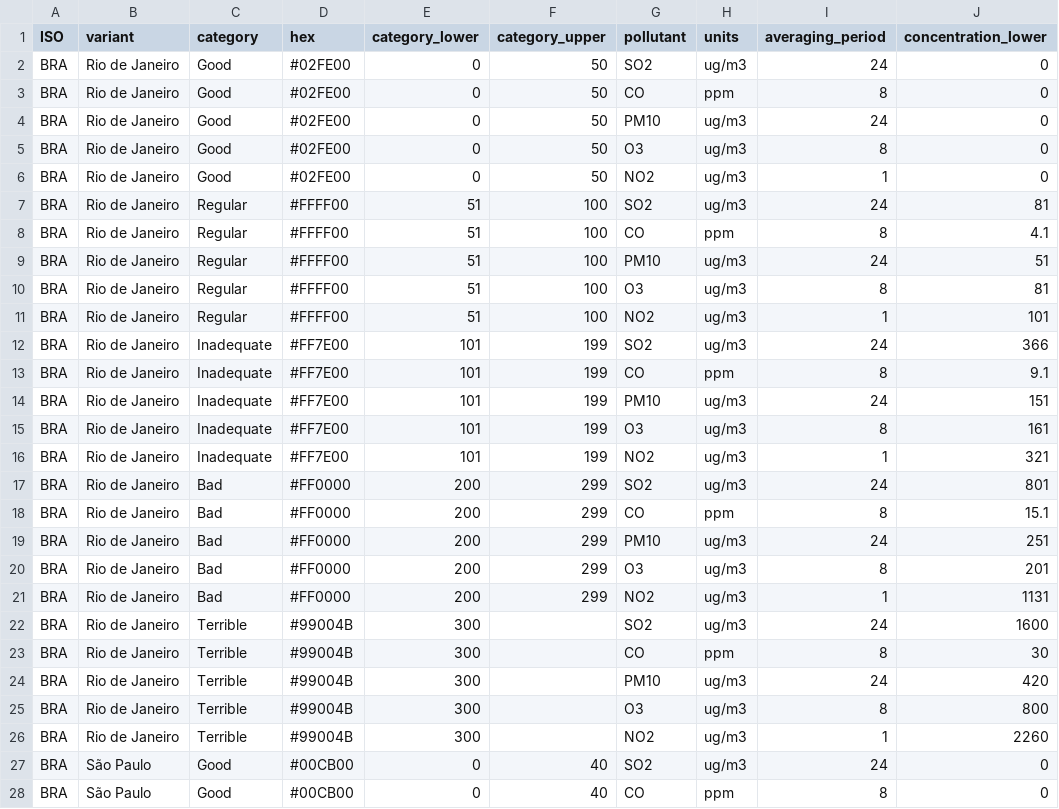
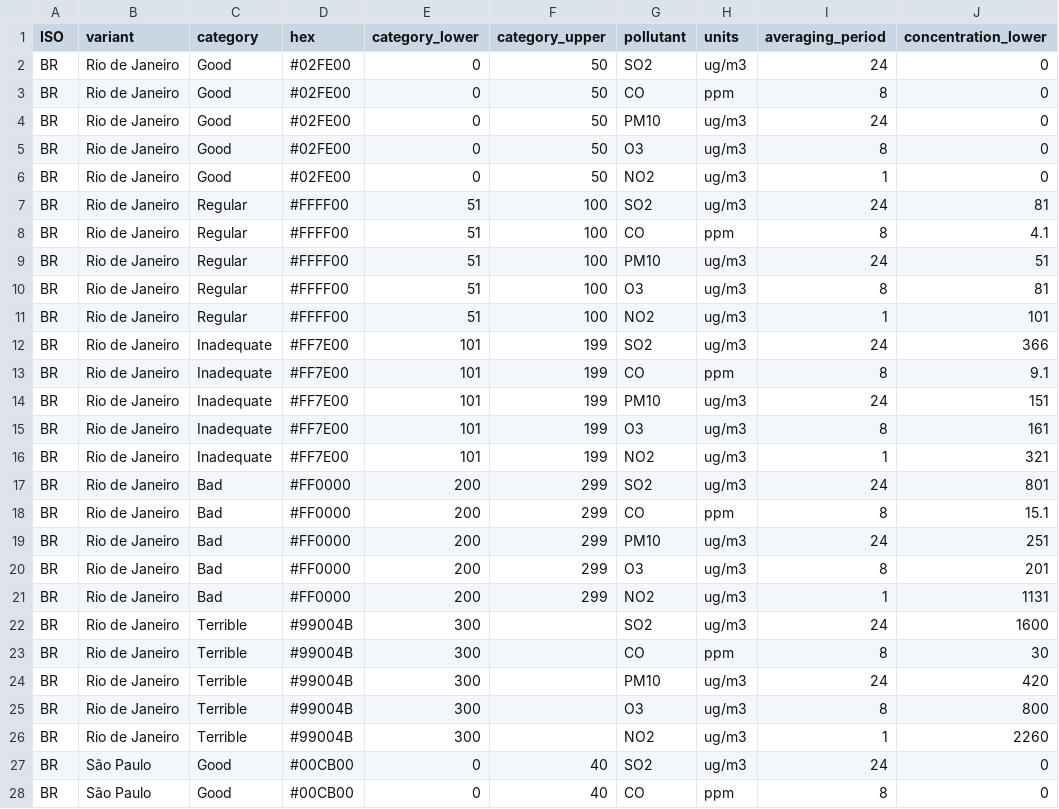
Before and after one commit to openaq/aqi-hub, a CSV file: src/data/breakpoints/brazil.csv, drawn as a sheet; only a part is shown; the diff covers the shown part only; the diff names each change by its address in the sheet, - before the commit and + after, or states it on an @@ line.

```diff
--- a/src/data/breakpoints/brazil.csv
+++ b/src/data/breakpoints/brazil.csv
-A2:A28 (ISO): BRA
+A2:A28 (ISO): BR
```
Also changed, not shown: 23 edited cells elsewhere in this file, src/data/breakpoints/uruguay.csv.
